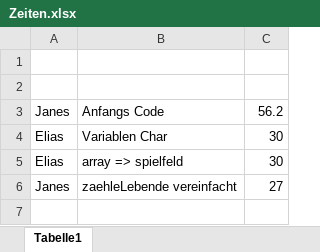
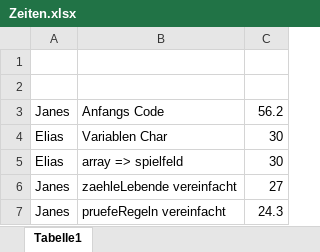
Before and after one commit to JG180A/Conway, an Excel workbook: Zeiten.xlsx, sheet Tabelle1, drawn as a sheet; values as stored, in another font and other column widths than the file's, no borders; the diff names each change by its address in the sheet, - before the commit and + after, or states it on an @@ line.

Commit message:
pruefeRegeln vereinfacht

```diff
--- a/Zeiten.xlsx (sheet Tabelle1)
+++ b/Zeiten.xlsx (sheet Tabelle1)
+row 7: Janes | pruefeRegeln vereinfacht | 24.3
```
Also changed, not shown: 2 other files.
